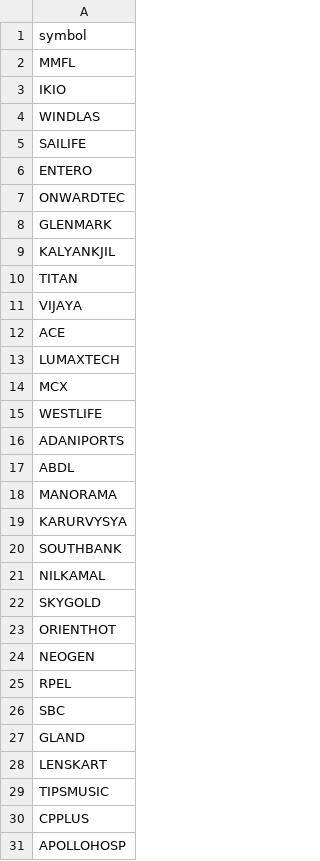
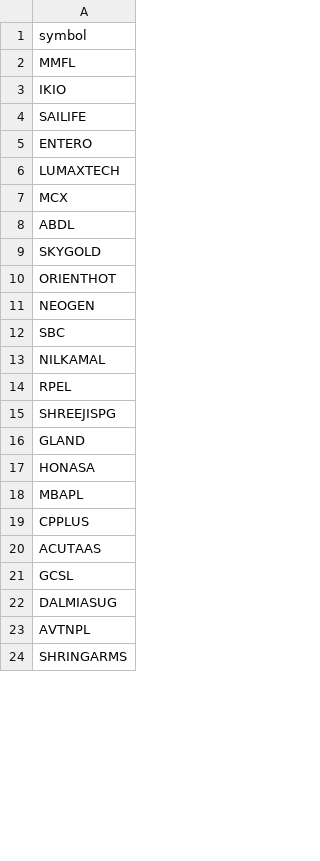
Before and after one commit to mehtabkapoor/rs-screener, a CSV file: stocks.csv, drawn as a sheet; only a part is shown; the shorter side is filled out with more unchanged rows; the diff covers the shown part only.

Commit message:
Update stocks.csv

```diff
--- a/stocks.csv
+++ b/stocks.csv
@@ -3,20 +3,7 @@ MMFL
 IKIO
-WINDLAS
 SAILIFE
 ENTERO
-ONWARDTEC
-GLENMARK
-KALYANKJIL
-TITAN
-VIJAYA
-ACE
 LUMAXTECH
 MCX
-WESTLIFE
-ADANIPORTS
 ABDL
-MANORAMA
-KARURVYSYA
-SOUTHBANK
-NILKAMAL
 SKYGOLD
@@ -24,8 +11,10 @@ ORIENTHOT
 NEOGEN
+SBC
+NILKAMAL
 RPEL
-SBC
+SHREEJISPG
 GLAND
-LENSKART
-TIPSMUSIC
+HONASA
+MBAPL
 CPPLUS
-APOLLOHOSP
+ACUTAAS
```
Also changed, not shown: 1 added row, 57 removed rows, 8 moved rows and 9 edited cells elsewhere in this file.
